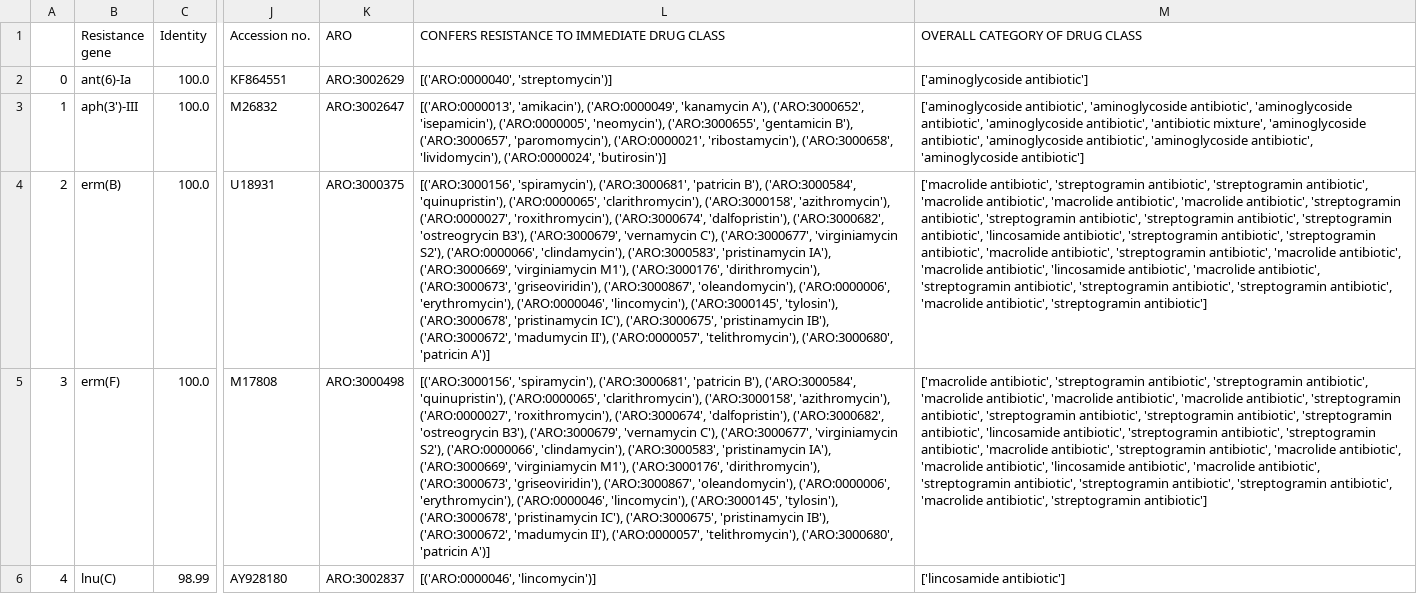
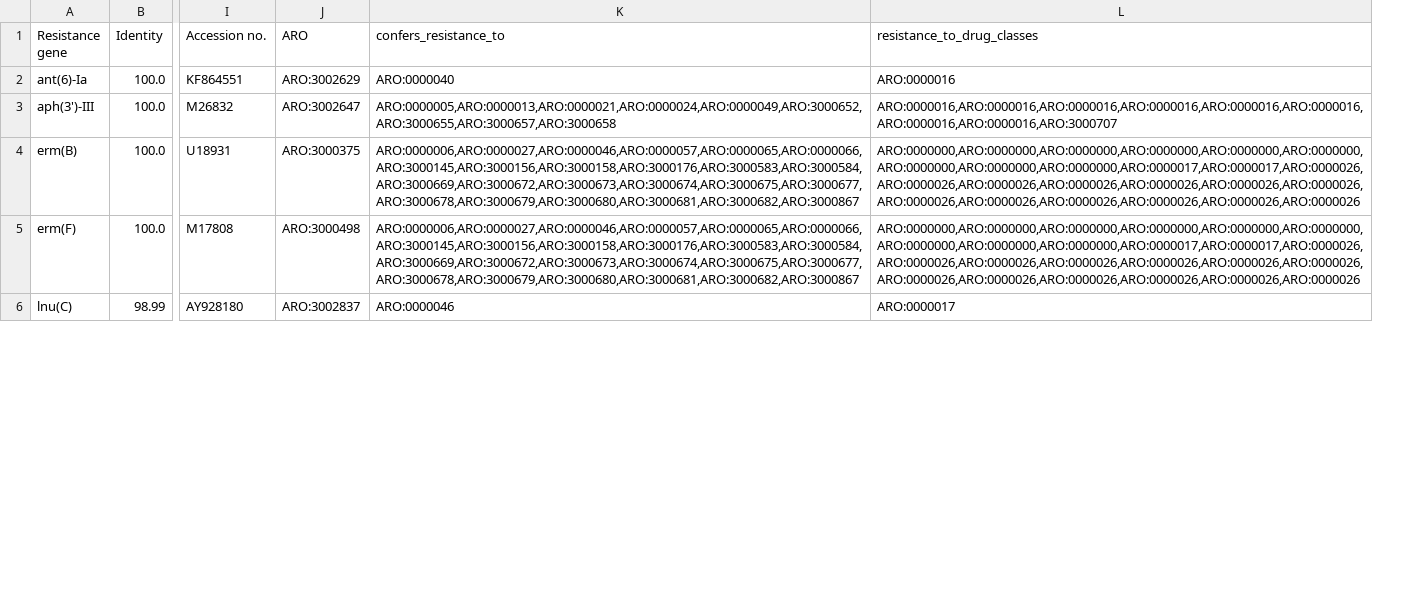
Before and after one commit to BigDataBiology/argNorm, a TSV file: outputs/raw/resfinder.resfinder.reads.tsv, drawn as a sheet; only a part is shown, gaps mark what is left out; removed rows and columns are numbered as before the commit, all else as after; the diff covers the shown part only; the diff names each change by its address in the sheet, - before the commit and + after, or states it on an @@ line.

```diff
--- a/outputs/raw/resfinder.resfinder.reads.tsv
+++ b/outputs/raw/resfinder.resfinder.reads.tsv
-column A, rows 2-6: 0 | 1 | 2 | 3 | 4
-column L, rows 1-6: CONFERS RESISTANCE TO IMMEDIATE DRUG CLASS | [('ARO:0000040', 'streptomycin')] | [('ARO:0000013', 'amikacin'), ('ARO:0000049', 'kanamycin A'), ('ARO:3000652', 'isepamicin'), ('ARO:0000005', 'neomycin'), ('ARO:3000655', 'gentamicin B'), ('ARO:3000657', 'paromomycin'), ('ARO:0000021', 'ribostamycin'), ('ARO:3000658', 'lividomycin'), ('ARO:0000024', 'butirosin')] | [('ARO:3000156', 'spiramycin'), ('ARO:3000681', 'patricin B'), ('ARO:3000584', 'quinupristin'), ('ARO:0000065', 'clarithromycin'), ('ARO:3000158', 'azithromycin'), ('ARO:0000027', 'roxithromycin'), ('ARO:3000674', 'dalfopristin'), ('ARO:3000682', 'ostreogrycin B3'), ('ARO:3000679', 'vernamycin C'), ('ARO:3000677', 'virginiamycin S2'), ('ARO:0000066', 'clindamycin'), ('ARO:3000583', 'pristinamycin IA'), ('ARO:3000669', 'virginiamycin M1'), ('ARO:3000176', 'dirithromycin'), ('ARO:3000673', 'griseoviridin'), ('ARO:3000867', 'oleandomycin'), ('ARO:0000006', 'erythromycin'), ('ARO:0000046', 'lincomycin'), ('ARO:3000145', 'tylosin'), ('ARO:3000678', 'pristinamycin IC'), ('ARO:3000675', 'pristinamycin IB'), ('ARO:3000672', 'madumycin II'), ('ARO:0000057', 'telithromycin'), ('ARO:3000680', 'patricin A')] | [('ARO:3000156', 'spiramycin'), ('ARO:3000681', 'patricin B'), ('ARO:3000584', 'quinupristin'), ('ARO:0000065', 'clarithromycin'), ('ARO:3000158', 'azithromycin'), ('ARO:0000027', 'roxithromycin'), ('ARO:3000674', 'dalfopristin'), ('ARO:3000682', 'ostreogrycin B3'), ('ARO:3000679', 'vernamycin C'), ('ARO:3000677', 'virginiamycin S2'), ('ARO:0000066', 'clindamycin'), ('ARO:3000583', 'pristinamycin IA'), ('ARO:3000669', 'virginiamycin M1'), ('ARO:3000176', 'dirithromycin'), ('ARO:3000673', 'griseoviridin'), ('ARO:3000867', 'oleandomycin'), ('ARO:0000006', 'erythromycin'), ('ARO:0000046', 'lincomycin'), ('ARO:3000145', 'tylosin'), ('ARO:3000678', 'pristinamycin IC'), ('ARO:3000675', 'pristinamycin IB'), ('ARO:3000672', 'madumycin II'), ('ARO:0000057', 'telithromycin'), ('ARO:3000680', 'patricin A')] | [('ARO:0000046', 'lincomycin')]
-column M (OVERALL CATEGORY OF DRUG CLASS), rows 2-6: ['aminoglycoside antibiotic'] | ['aminoglycoside antibiotic', 'aminoglycoside antibiotic', 'aminoglycoside antibiotic', 'aminoglycoside antibiotic', 'antibiotic mixture', 'aminoglycoside antibiotic', 'aminoglycoside antibiotic', 'aminoglycoside antibiotic', 'aminoglycoside antibiotic'] | ['macrolide antibiotic', 'streptogramin antibiotic', 'streptogramin antibiotic', 'macrolide antibiotic', 'macrolide antibiotic', 'macrolide antibiotic', 'streptogramin antibiotic', 'streptogramin antibiotic', 'streptogramin antibiotic', 'streptogramin antibiotic', 'lincosamide antibiotic', 'streptogramin antibiotic', 'streptogramin antibiotic', 'macrolide antibiotic', 'streptogramin antibiotic', 'macrolide antibiotic', 'macrolide antibiotic', 'lincosamide antibiotic', 'macrolide antibiotic', 'streptogramin antibiotic', 'streptogramin antibiotic', 'streptogramin antibiotic', 'macrolide antibiotic', 'streptogramin antibiotic'] | ['macrolide antibiotic', 'streptogramin antibiotic', 'streptogramin antibiotic', 'macrolide antibiotic', 'macrolide antibiotic', 'macrolide antibiotic', 'streptogramin antibiotic', 'streptogramin antibiotic', 'streptogramin antibiotic', 'streptogramin antibiotic', 'lincosamide antibiotic', 'streptogramin antibiotic', 'streptogramin antibiotic', 'macrolide antibiotic', 'streptogramin antibiotic', 'macrolide antibiotic', 'macrolide antibiotic', 'lincosamide antibiotic', 'macrolide antibiotic', 'streptogramin antibiotic', 'streptogramin antibiotic', 'streptogramin antibiotic', 'macrolide antibiotic', 'streptogramin antibiotic'] | ['lincosamide antibiotic']
+column K (confers_resistance_to), rows 2-6: ARO:0000040 | ARO:0000005,ARO:0000013,ARO:0000021,ARO:0000024,ARO:0000049,ARO:3000652,ARO:3000655,ARO:3000657,ARO:3000658 | ARO:0000006,ARO:0000027,ARO:0000046,ARO:0000057,ARO:0000065,ARO:0000066,ARO:3000145,ARO:3000156,ARO:3000158,ARO:3000176,ARO:3000583,ARO:3000584,ARO:3000669,ARO:3000672,ARO:3000673,ARO:3000674,ARO:3000675,ARO:3000677,ARO:3000678,ARO:3000679,ARO:3000680,ARO:3000681,ARO:3000682,ARO:3000867 | ARO:0000006,ARO:0000027,ARO:0000046,ARO:0000057,ARO:0000065,ARO:0000066,ARO:3000145,ARO:3000156,ARO:3000158,ARO:3000176,ARO:3000583,ARO:3000584,ARO:3000669,ARO:3000672,ARO:3000673,ARO:3000674,ARO:3000675,ARO:3000677,ARO:3000678,ARO:3000679,ARO:3000680,ARO:3000681,ARO:3000682,ARO:3000867 | ARO:0000046
+column L (resistance_to_drug_classes), rows 2-6: ARO:0000016 | ARO:0000016,ARO:0000016,ARO:0000016,ARO:0000016,ARO:0000016,ARO:0000016,ARO:0000016,ARO:0000016,ARO:3000707 | ARO:0000000,ARO:0000000,ARO:0000000,ARO:0000000,ARO:0000000,ARO:0000000,ARO:0000000,ARO:0000000,ARO:0000000,ARO:0000017,ARO:0000017,ARO:0000026,ARO:0000026,ARO:0000026,ARO:0000026,ARO:0000026,ARO:0000026,ARO:0000026,ARO:0000026,ARO:0000026,ARO:0000026,ARO:0000026,ARO:0000026,ARO:0000026 | ARO:0000000,ARO:0000000,ARO:0000000,ARO:0000000,ARO:0000000,ARO:0000000,ARO:0000000,ARO:0000000,ARO:0000000,ARO:0000017,ARO:0000017,ARO:0000026,ARO:0000026,ARO:0000026,ARO:0000026,ARO:0000026,ARO:0000026,ARO:0000026,ARO:0000026,ARO:0000026,ARO:0000026,ARO:0000026,ARO:0000026,ARO:0000026 | ARO:0000017
```
Also changed, not shown: 2 edited cells elsewhere in this file, outputs/hamronized/amrfinderplus.ncbi.orfs.tsv, outputs/hamronized/resfinder.resfinder.orfs.tsv, 25 other files.
